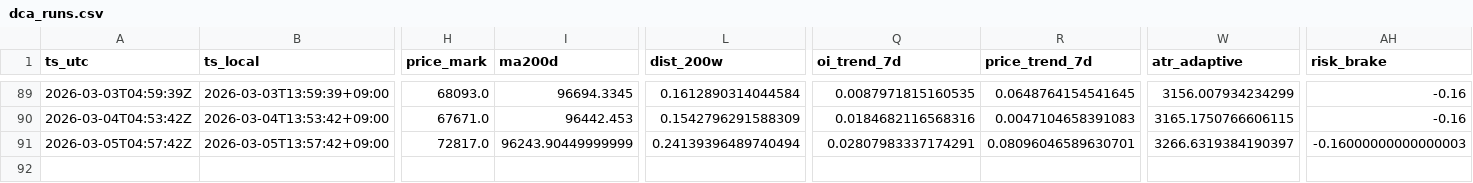
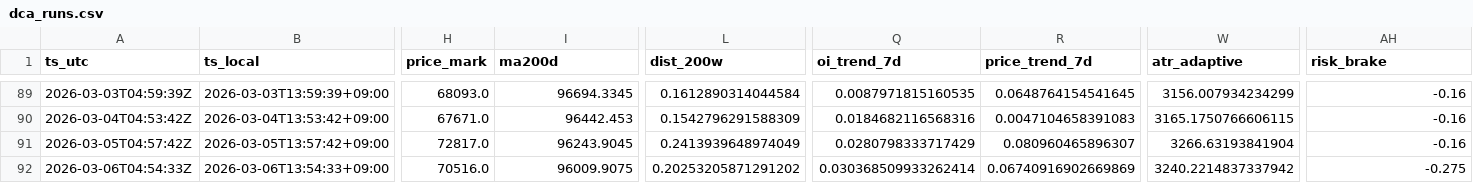
Before and after one commit to sunsiyuan/btc-dca-bot, a CSV file: logs/dca_runs.csv, drawn as a sheet; only a part is shown, gaps mark what is left out; rows hold the shown columns only; the diff names each change by its address in the sheet, - before the commit and + after, or states it on an @@ line.

Commit message:
chore: update daily DCA log

```diff
--- a/logs/dca_runs.csv
+++ b/logs/dca_runs.csv
-I91 (ma200d): 96243.90449999999
+I91 (ma200d): 96243.9045
-L91 (dist_200w): 0.24139396489740494
+L91 (dist_200w): 0.2413939648974049
-Q91 (oi_trend_7d): 0.02807983337174291
+Q91 (oi_trend_7d): 0.0280798333717429
-R91 (price_trend_7d): 0.08096046589630701
+R91 (price_trend_7d): 0.080960465896307
-W91 (atr_adaptive): 3266.6319384190397
+W91 (atr_adaptive): 3266.63193841904
-AH91 (risk_brake): -0.16000000000000003
+AH91 (risk_brake): -0.16
+row 92: 2026-03-06T04:54:33Z | 2026-03-06T13:54:33+09:00 | 70516.0 | 96009.9075 | 0.20253205871291202 | 0.030368509933262414 | 0.06740916902669869 | 3240.2214837337942 | -0.275
```
